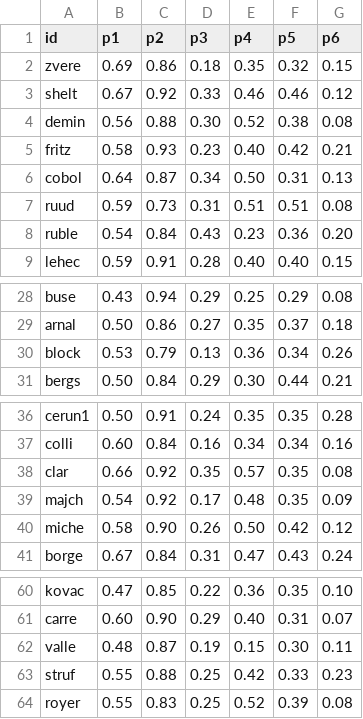
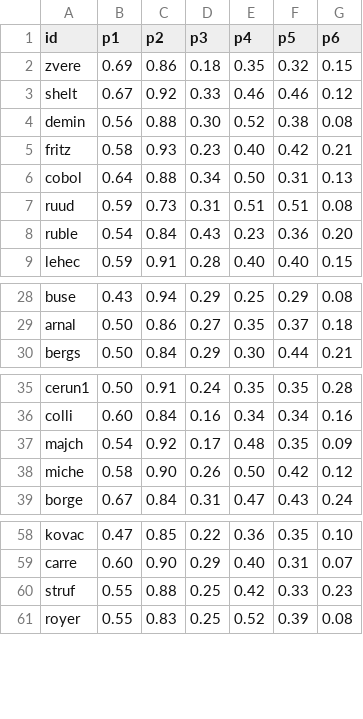
Before and after one commit to woonsupkim/Smash-React, a CSV file: data-pipeline/output/player_stats_hard_upset.csv, drawn as a sheet; only a part is shown, gaps mark what is left out.

```diff
--- a/data-pipeline/output/player_stats_hard_upset.csv
+++ b/data-pipeline/output/player_stats_hard_upset.csv
@@ -5,3 +5,3 @@ demin,0.56,0.88,0.30,0.52,0.38,0.08
 fritz,0.58,0.93,0.23,0.40,0.42,0.21
-cobol,0.64,0.87,0.34,0.50,0.31,0.13
+cobol,0.64,0.88,0.34,0.50,0.31,0.13
 ruud,0.59,0.73,0.31,0.51,0.51,0.08
@@ -29,3 +29,2 @@ buse,0.43,0.94,0.29,0.25,0.29,0.08
 arnal,0.50,0.86,0.27,0.35,0.37,0.18
-block,0.53,0.79,0.13,0.36,0.34,0.26
 bergs,0.50,0.84,0.29,0.30,0.44,0.21
@@ -37,3 +36,2 @@ cerun1,0.50,0.91,0.24,0.35,0.35,0.28
 colli,0.60,0.84,0.16,0.34,0.34,0.16
-clar,0.66,0.92,0.35,0.57,0.35,0.08
 majch,0.54,0.92,0.17,0.48,0.35,0.09
@@ -61,3 +59,2 @@ kovac,0.47,0.85,0.22,0.36,0.35,0.10
 carre,0.60,0.90,0.29,0.40,0.31,0.07
-valle,0.48,0.87,0.19,0.15,0.30,0.11
 struf,0.55,0.88,0.25,0.42,0.33,0.23
```
Also changed, not shown: data-pipeline/output/women/player_stats_hard_upset.csv, public/data/smash_fr.csv, 52 other files.
